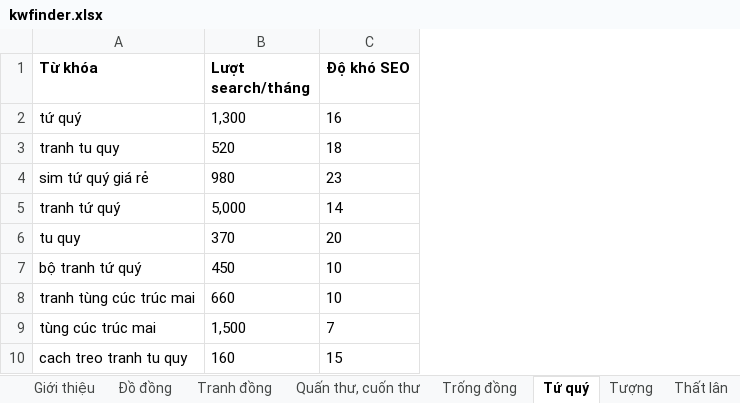
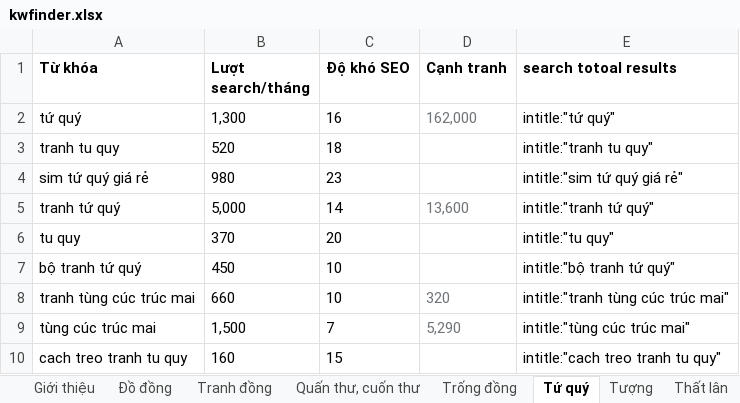
Before and after one commit to anhtuta/ddyy, an Excel workbook: kwfinder.xlsx, sheet Tứ quý, drawn as a sheet; values as stored, in another font and other column widths than the file's, no borders; the diff names each change by its address in the sheet, - before the commit and + after, or states it on an @@ line.

```diff
--- a/kwfinder.xlsx (sheet Tứ quý)
+++ b/kwfinder.xlsx (sheet Tứ quý)
+column D (Cạnh tranh), rows 2-9: 162,000 |  |  | 13,600 |  |  | 320 | 5,290
+column E (search totoal results), rows 2-10: intitle:"tứ quý" | intitle:"tranh tu quy" | intitle:"sim tứ quý giá rẻ" | intitle:"tranh tứ quý" | intitle:"tu quy" | intitle:"bộ tranh tứ quý" | intitle:"tranh tùng cúc trúc mai" | intitle:"tùng cúc trúc mai" | intitle:"cach treo tranh tu quy"
```
Also changed, not shown: other sheet tabs, 9 other files.
